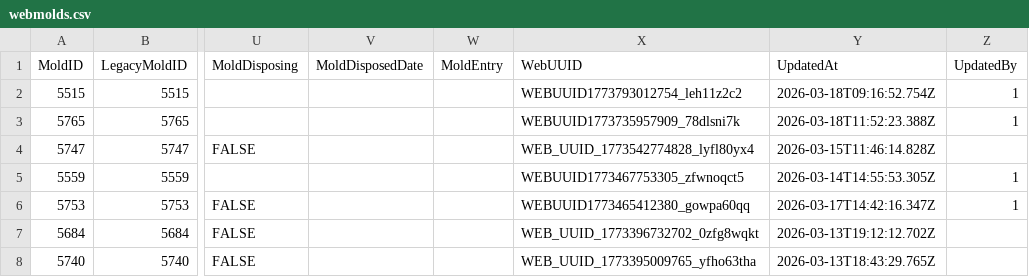
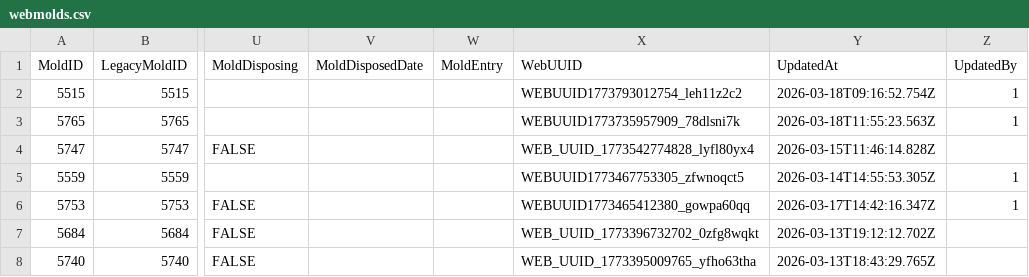
Before and after one commit to toanysd/MoldCutterSearch, a CSV file: Data/webmolds.csv, drawn as a sheet; only a part is shown, gaps mark what is left out; the diff names each change by its address in the sheet, - before the commit and + after, or states it on an @@ line.

Commit message:
Update webmolds.csv MoldID=5765 RackLayerID 2026-03-18

```diff
--- a/Data/webmolds.csv
+++ b/Data/webmolds.csv
-Y3 (UpdatedAt): 2026-03-18T11:52:23.388Z
+Y3 (UpdatedAt): 2026-03-18T11:55:23.563Z
```
